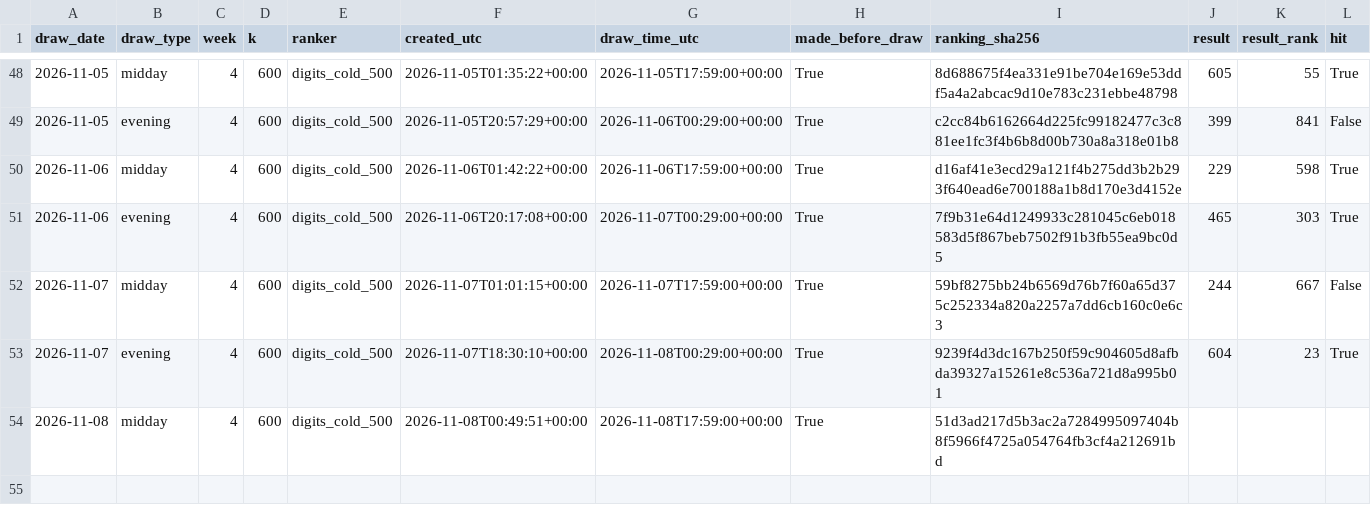
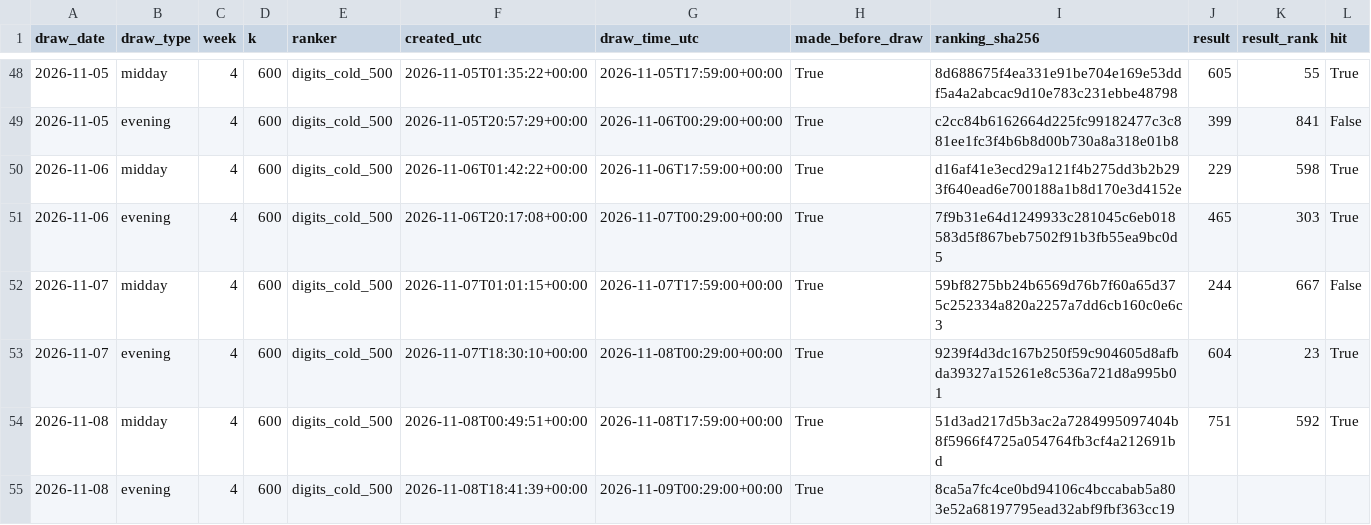
Before and after one commit to SRIIAKHILLESSH/streamlit_app, a CSV file: artifacts/automl3/live/predictions.csv, drawn as a sheet; only a part is shown, gaps mark what is left out; addresses are those after the commit; rows hold the shown columns only; the diff names each change by its address in the sheet, - before the commit and + after, or states it on an @@ line.

```diff
--- a/artifacts/automl3/live/predictions.csv
+++ b/artifacts/automl3/live/predictions.csv
+row 54: 2026-11-08 | midday | 4 | 600 | digits_cold_500 | 2026-11-08T00:49:51+00:00 | 2026-11-08T17:59:00+00:00 | True | 51d3ad217d5b3ac2a7284995097404b8f5966f4725a054764fb3cf4a212691bd | 751 | 592 | True
-B55 (draw_type): midday
+B55 (draw_type): evening
-F55 (created_utc): 2026-11-08T00:49:51+00:00
+F55 (created_utc): 2026-11-08T18:41:39+00:00
-G55 (draw_time_utc): 2026-11-08T17:59:00+00:00
+G55 (draw_time_utc): 2026-11-09T00:29:00+00:00
-I55 (ranking_sha256): 51d3ad217d5b3ac2a7284995097404b8f5966f4725a054764fb3cf4a212691bd
+I55 (ranking_sha256): 8ca5a7fc4ce0bd94106c4bccabab5a803e52a68197795ead32abf9fbf363cc19
```
Also changed, not shown: artifacts/automl1/live/predictions.csv, artifacts/automl2/live/predictions.csv, 8 other files.
